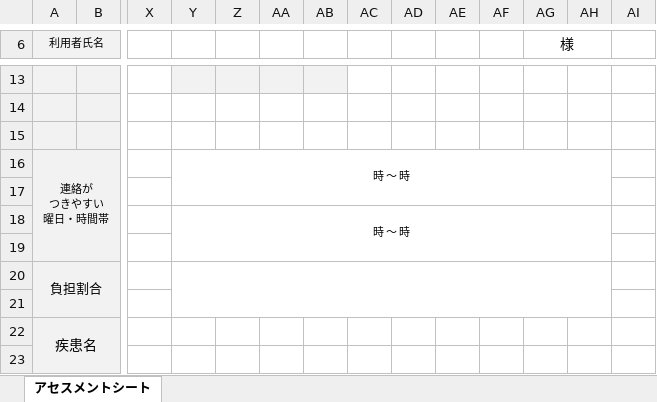
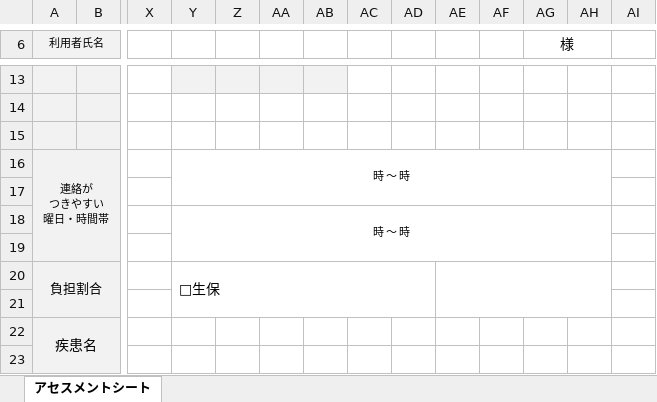
Before and after one commit to akamar08taiyo-bot/-, an Excel workbook: 住宅改修_現地調査アセスメントシート.xlsx, sheet アセスメントシート, drawn as a sheet; only a part is shown, gaps mark what is left out; values as stored, in another font and other column widths than the file's, no borders; conditional formats not drawn; the diff names each change by its address in the sheet, - before the commit and + after, or states it on an @@ line.

```diff
--- a/住宅改修_現地調査アセスメントシート.xlsx (sheet アセスメントシート)
+++ b/住宅改修_現地調査アセスメントシート.xlsx (sheet アセスメントシート)
-Y20: (empty)
+Y20: □生保
-Y20:AH21 merged
+Y20:AD21 merged
+AE20:AH21 merged
```
